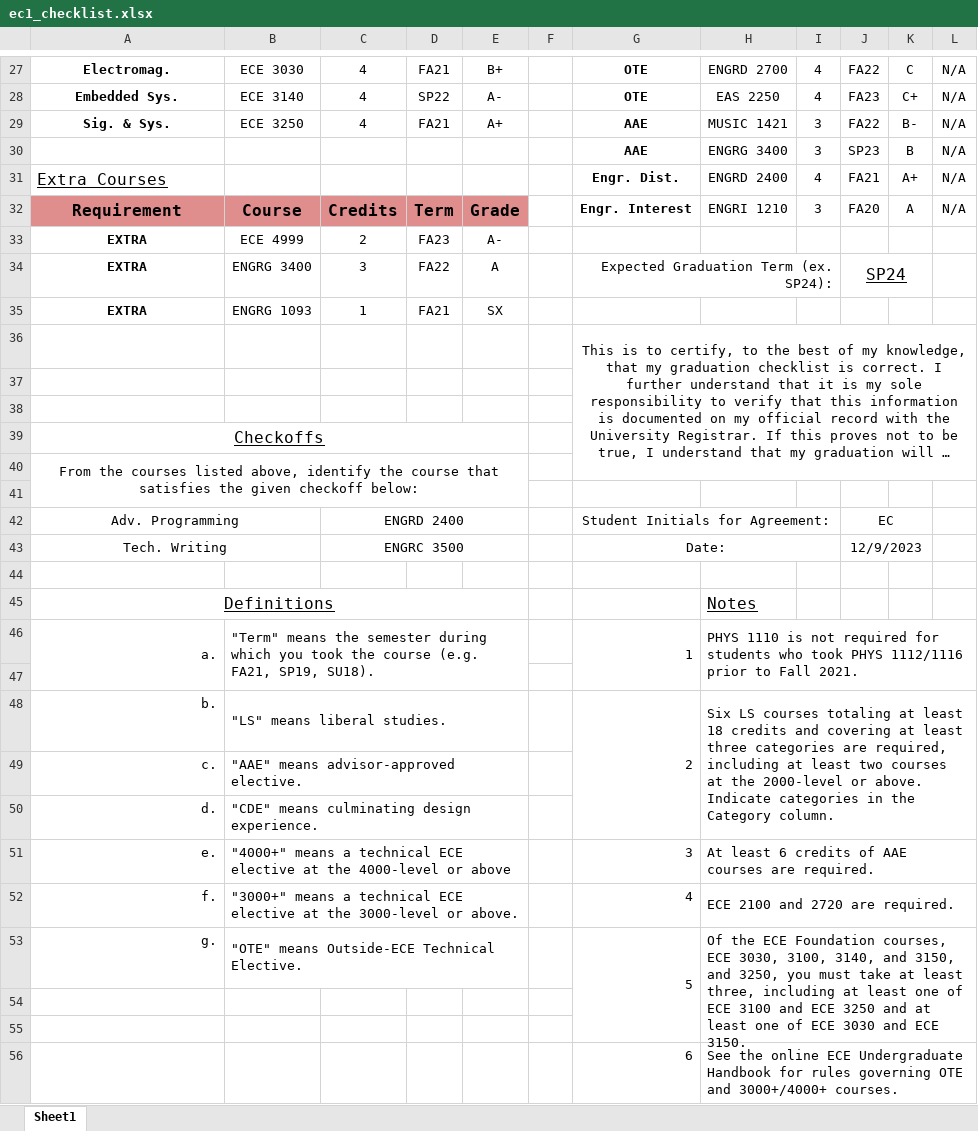
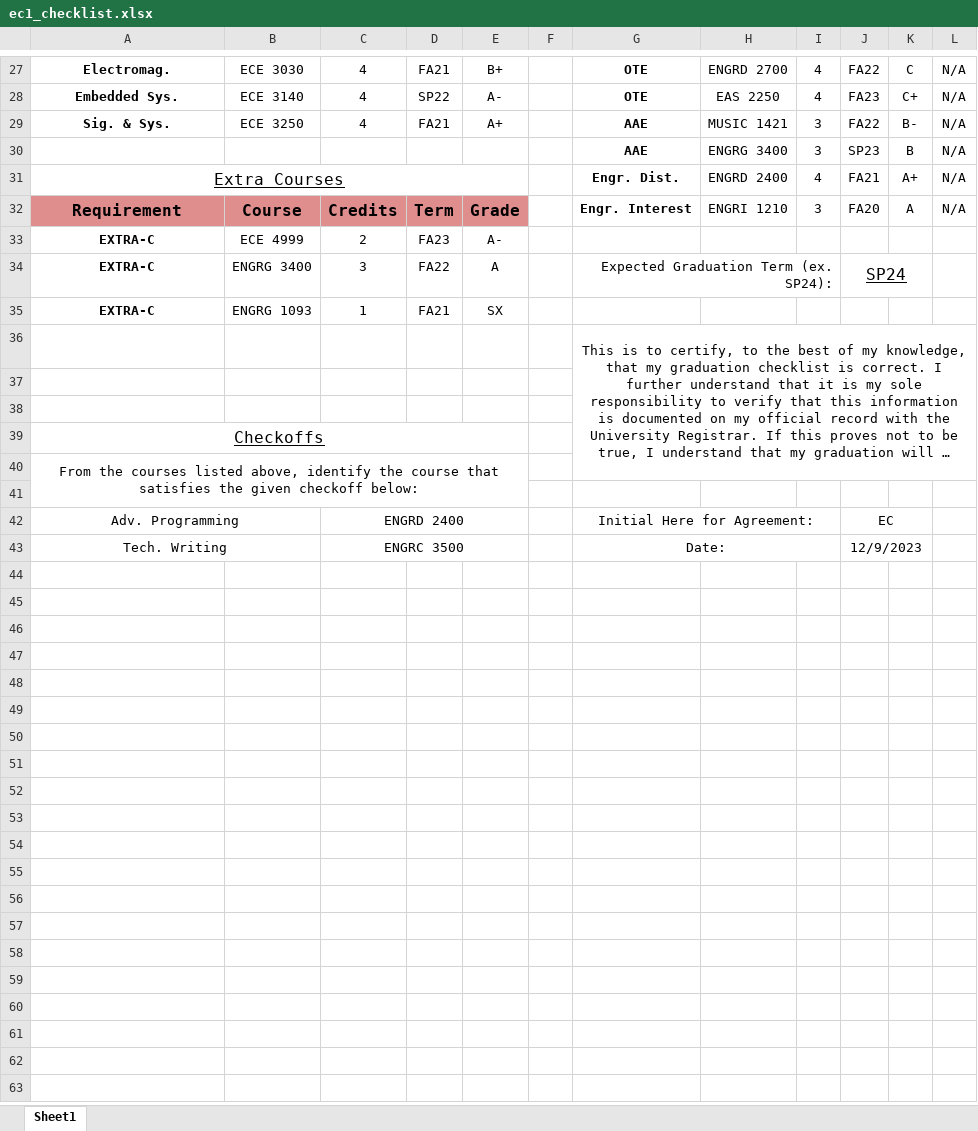
Before and after one commit to Aidan-McNay/ECE_Graduation_Validation, an Excel workbook: test_data/ec1_checklist.xlsx, sheet Sheet1, drawn as a sheet; only a part is shown, gaps mark what is left out; long unchanged cells end in …; values as stored, in another font and other column widths than the file's, no borders; the diff names each change by its address in the sheet, - before the commit and + after, or states it on an @@ line.

```diff
--- a/test_data/ec1_checklist.xlsx (sheet Sheet1)
+++ b/test_data/ec1_checklist.xlsx (sheet Sheet1)
-A31 alignment: left
+A31 alignment: center
+A31:E31 merged
-A33:A35: EXTRA
+A33:A35: EXTRA-C
-G42: Student Initials for Agreement:
+G42: Initial Here for Agreement:
-row 44: (empty)
-row 45: Definitions |  |  |  |  |  |  | Notes
-row 46: a. | "Term" means the semester during which you took the course (e.g. FA21, SP19, SU18). |  |  |  |  | 1 | PHYS 1110 is not required for students who took PHYS 1112/1116 prior to Fall 2021.
-row 47: (empty)
-row 48: b. | "LS" means liberal studies. |  |  |  |  | 2 | Six LS courses totaling at least 18 credits and covering at least three categories are required, including at least two courses at the 2000-level or above. Indicate categories in the Category column.
-row 49: c. | "AAE" means advisor-approved elective.
-row 50: d. | "CDE" means culminating design experience.
-row 51: e. | "4000+" means a technical ECE elective at the 4000-level or above |  |  |  |  | 3 | At least 6 credits of AAE courses are required.
-row 52: f. | "3000+" means a technical ECE elective at the 3000-level or above. |  |  |  |  | 4 | ECE 2100 and 2720 are required.
-row 53: g. | "OTE" means Outside-ECE Technical Elective. |  |  |  |  | 5 | Of the ECE Foundation courses, ECE 3030, 3100, 3140, and 3150, and 3250, you must take at least three, including at least one of ECE 3100 and ECE 3250 and at least one of ECE 3030 and ECE 3150.
-row 54: (empty)
-row 55: (empty)
-row 56:  |  |  |  |  |  | 6 | See the online ECE Undergraduate Handbook for rules governing OTE and 3000+/4000+ courses.
```
Also changed, not shown: test_data/proposed.xlsx, 2 other files.
